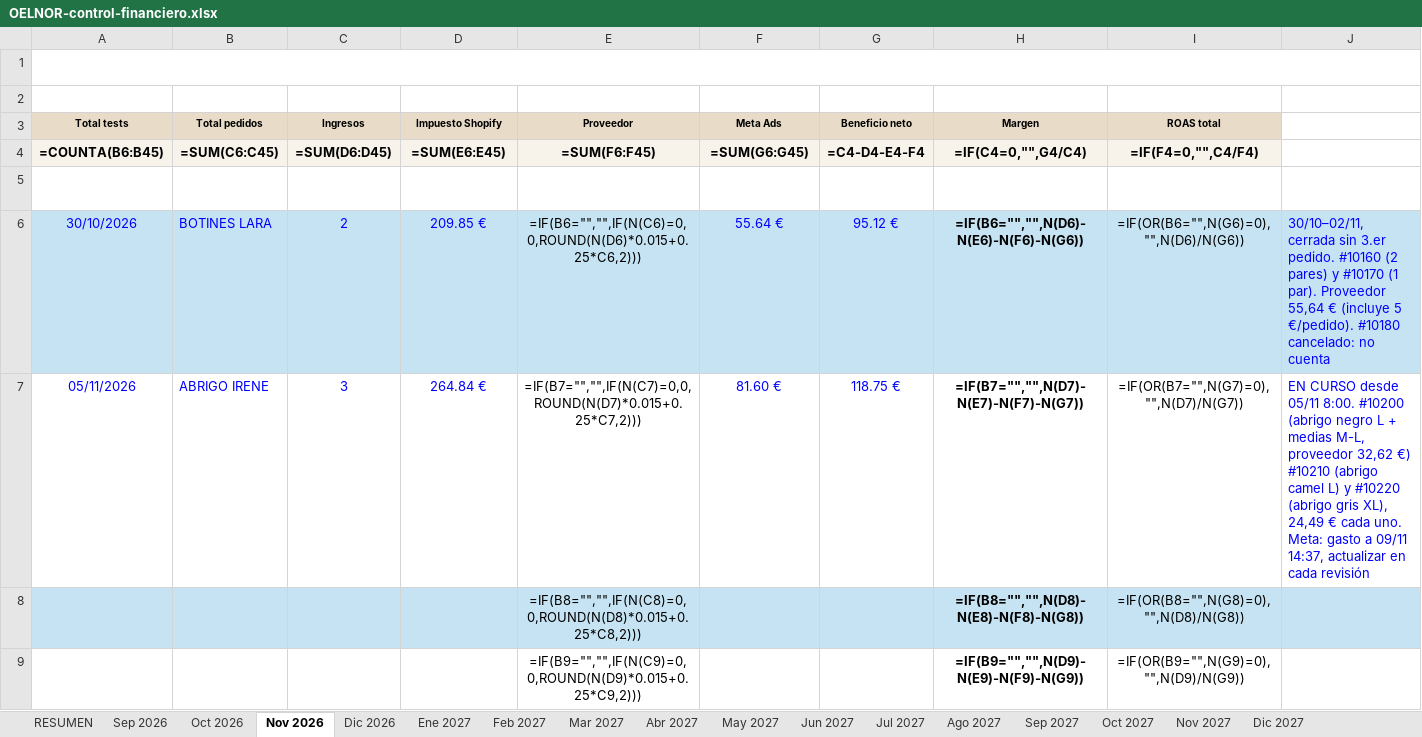
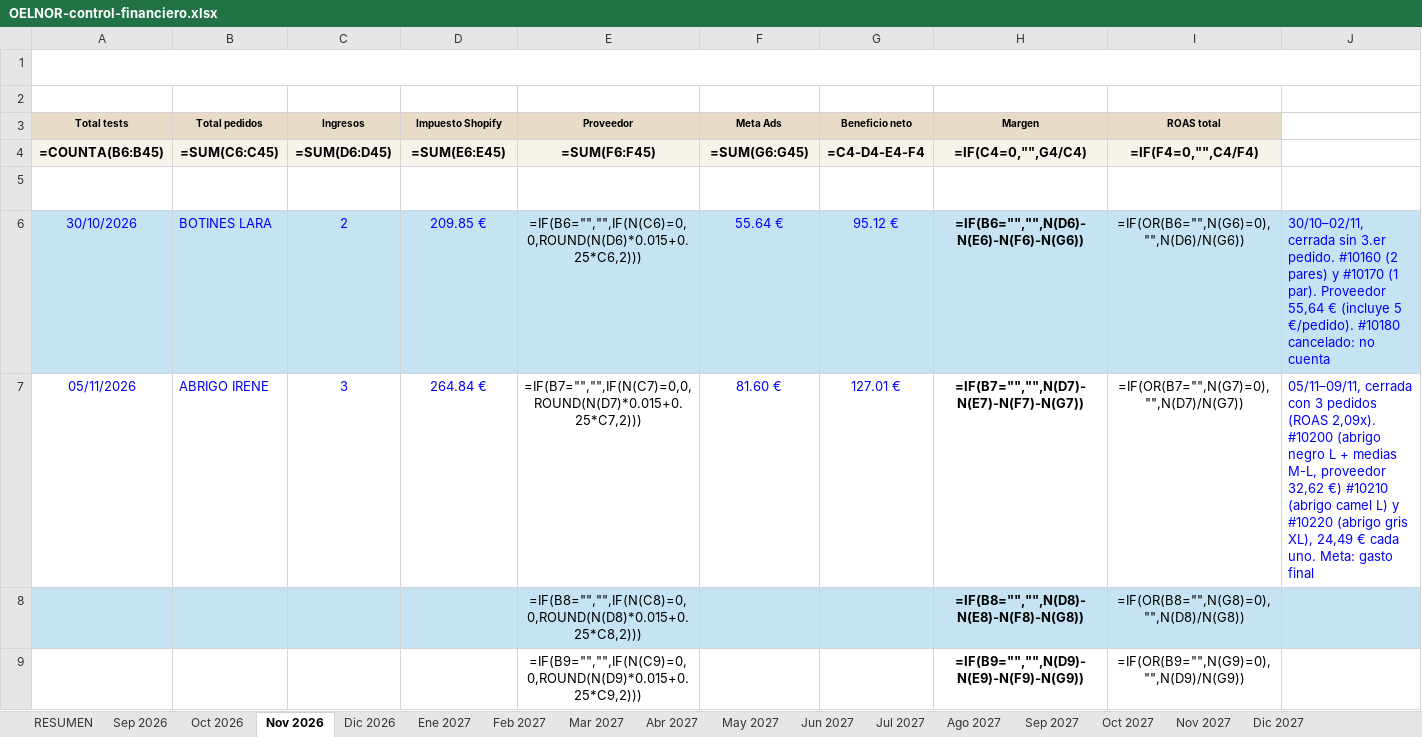
Before and after one commit to oinatzlecanda-svg/Proyecto, an Excel workbook: docs/finanzas/OELNOR-control-financiero.xlsx, sheet Nov 2026, drawn as a sheet; only a part is shown; values as stored, in another font and other column widths than the file's, no borders; formulas without a stored value are shown as written; conditional formats not drawn; the diff names each change by its address in the sheet, - before the commit and + after, or states it on an @@ line.

```diff
--- a/docs/finanzas/OELNOR-control-financiero.xlsx (sheet Nov 2026)
+++ b/docs/finanzas/OELNOR-control-financiero.xlsx (sheet Nov 2026)
-G7 (Beneficio neto): 118.75 €
+G7 (Beneficio neto): 127.01 €
-J7: EN CURSO desde 05/11 8:00. #10200 (abrigo negro L + medias M-L, proveedor 32,62 €) #10210 (abrigo camel L) y #10220 (abrigo gris XL), 24,49 € cada uno. Meta: gasto a 09/11 14:37, actualizar en cada revisión
+J7: 05/11–09/11, cerrada con 3 pedidos (ROAS 2,09x). #10200 (abrigo negro L + medias M-L, proveedor 32,62 €) #10210 (abrigo camel L) y #10220 (abrigo gris XL), 24,49 € cada uno. Meta: gasto final
```
Also changed, not shown: 2 other files.
